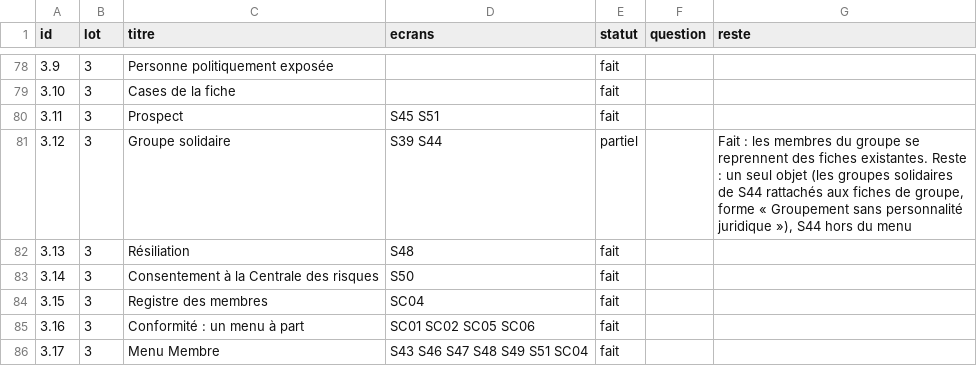
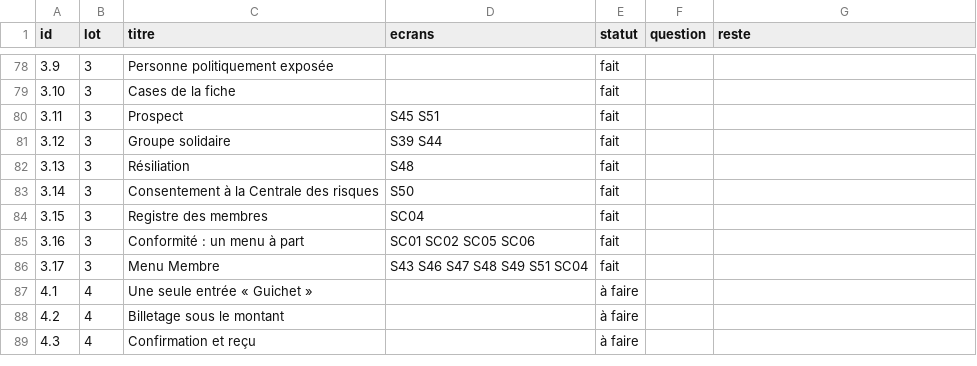
Before and after one commit to manatandu/Microfina-, a CSV file: replica/allegement.csv, drawn as a sheet; only a part is shown, gaps mark what is left out; the shorter side is filled out with more unchanged rows.

```diff
--- a/replica/allegement.csv
+++ b/replica/allegement.csv
@@ -80,3 +80,3 @@ id,lot,titre,ecrans,statut,question,reste
 3.11,3,Prospect,S45 S51,fait,,
-3.12,3,Groupe solidaire,S39 S44,partiel,,"Fait : les membres du groupe se reprennent des fiches existantes. Reste : un seul objet (les groupes solidaires de S44 rattachés aux fiches de groupe, forme « Groupement sans personnalité juridique »), S44 hors du menu"
+3.12,3,Groupe solidaire,S39 S44,fait,,
 3.13,3,Résiliation,S48,fait,,
```
Also changed, not shown: replica/decisions.csv, 14 other files.
